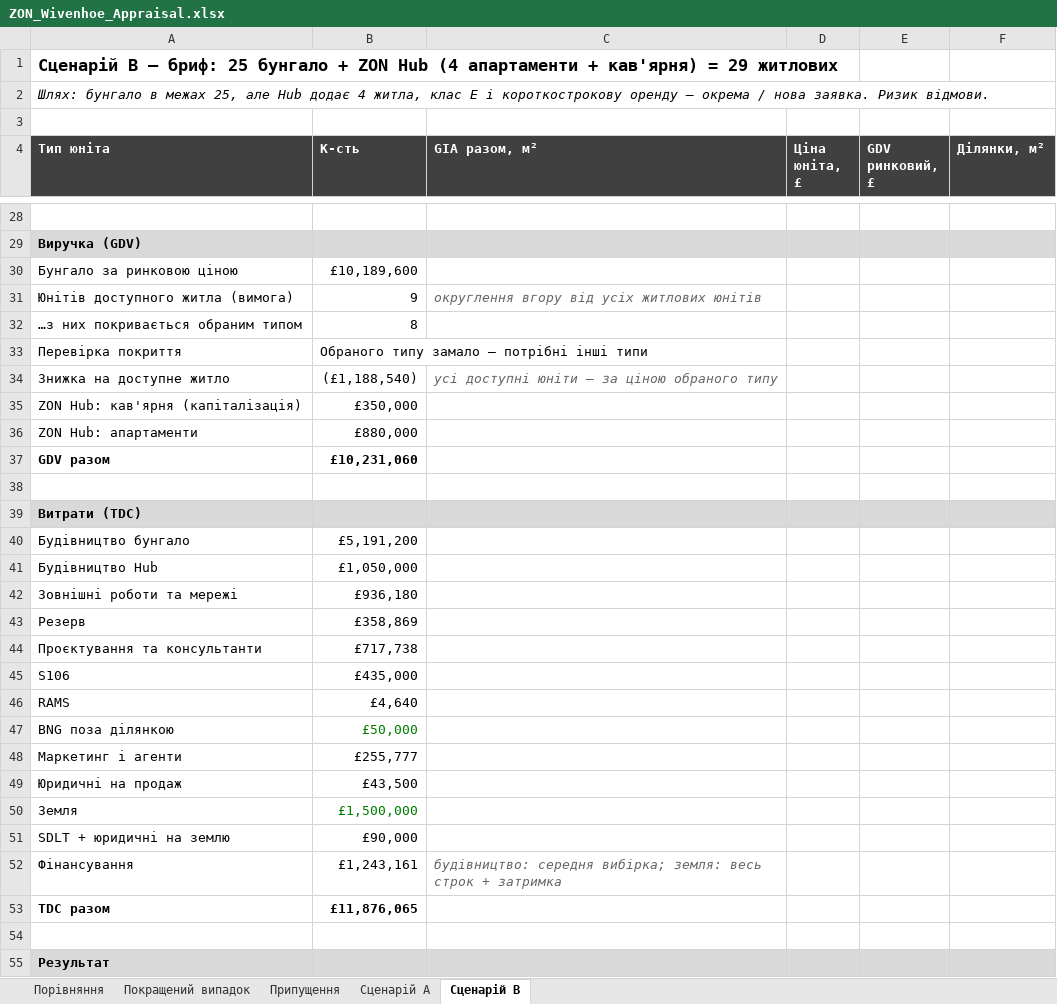
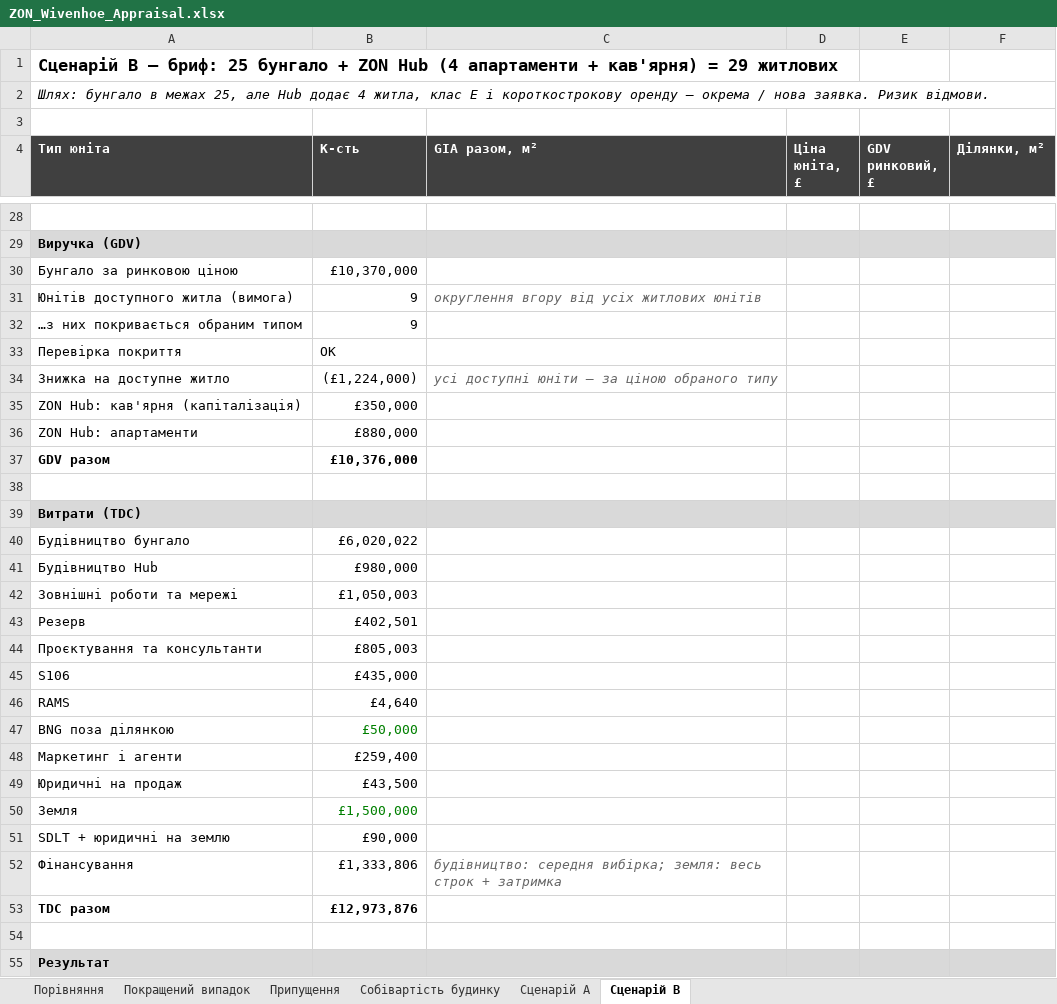
Before and after one commit to ihorkoliuk-bit/ihor-, an Excel workbook: model/ZON_Wivenhoe_Appraisal.xlsx, sheet Сценарій B, drawn as a sheet; only a part is shown, gaps mark what is left out; values as stored, in another font and other column widths than the file's, no borders; the diff covers the shown part only; the diff names each change by its address in the sheet, - before the commit and + after, or states it on an @@ line.

```diff
--- a/model/ZON_Wivenhoe_Appraisal.xlsx (sheet Сценарій B)
+++ b/model/ZON_Wivenhoe_Appraisal.xlsx (sheet Сценарій B)
+sheet tab: Собівартість будинку
-B30 (К-сть): £10,189,600
+B30 (К-сть): £10,370,000
-B32 (К-сть): 8
+B32 (К-сть): 9
-B33 (К-сть): Обраного типу замало — потрібні інші типи
+B33 (К-сть): OK
-B34 (К-сть): (£1,188,540)
+B34 (К-сть): (£1,224,000)
-B37 (К-сть): £10,231,060
+B37 (К-сть): £10,376,000
-B40 (К-сть): £5,191,200
+B40 (К-сть): £6,020,022
-B41 (К-сть): £1,050,000
+B41 (К-сть): £980,000
-B42 (К-сть): £936,180
+B42 (К-сть): £1,050,003
-B43 (К-сть): £358,869
+B43 (К-сть): £402,501
-B44 (К-сть): £717,738
+B44 (К-сть): £805,003
-B48 (К-сть): £255,777
+B48 (К-сть): £259,400
-B52 (К-сть): £1,243,161
+B52 (К-сть): £1,333,806
-B53 (К-сть): £11,876,065
+B53 (К-сть): £12,973,876
```
Also changed, not shown: 15 edited cells elsewhere in this sheet, sheet Порівняння, sheet Сценарій A, sheet Припущення, sheet Покращений випадок, 1 other file.
